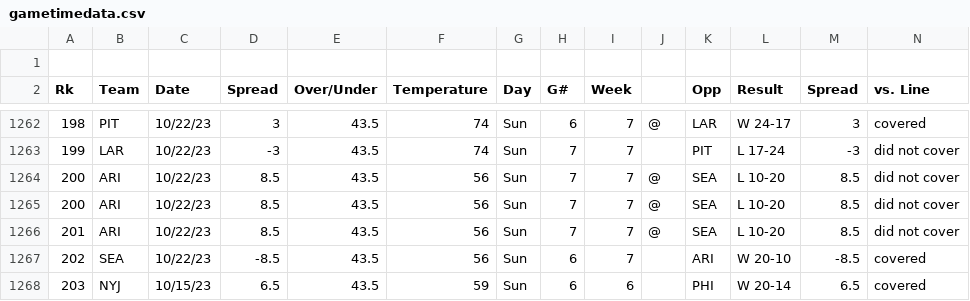
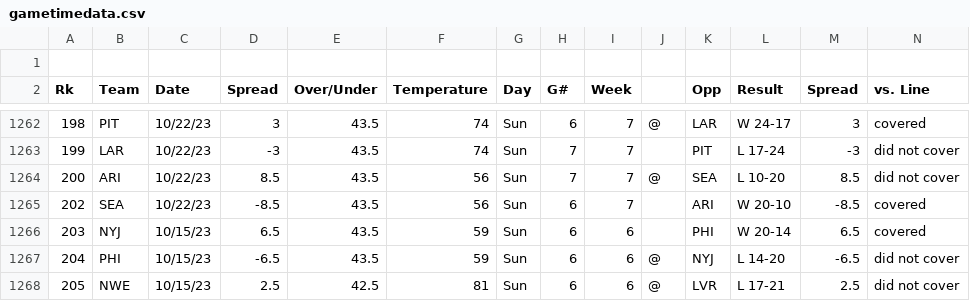
Before and after one commit to hzgoodwin/num-crunch-2, a CSV file: data-raw/gametimedata.csv, drawn as a sheet; only a part is shown, gaps mark what is left out; the shorter side is filled out with more unchanged rows; rows hold the shown columns only; the diff names each change by its address in the sheet, - before the commit and + after, or states it on an @@ line.

Commit message:
Update gametimedata.csv
removed ARI duplicate

```diff
--- a/data-raw/gametimedata.csv
+++ b/data-raw/gametimedata.csv
-row 1265: 200 | ARI | 10/22/23 | 8.5 | 43.5 | 56 | Sun | 7 | 7 | @ | SEA | L 10-20 | 8.5 | did not cover
-row 1266: 201 | ARI | 10/22/23 | 8.5 | 43.5 | 56 | Sun | 7 | 7 | @ | SEA | L 10-20 | 8.5 | did not cover
```
